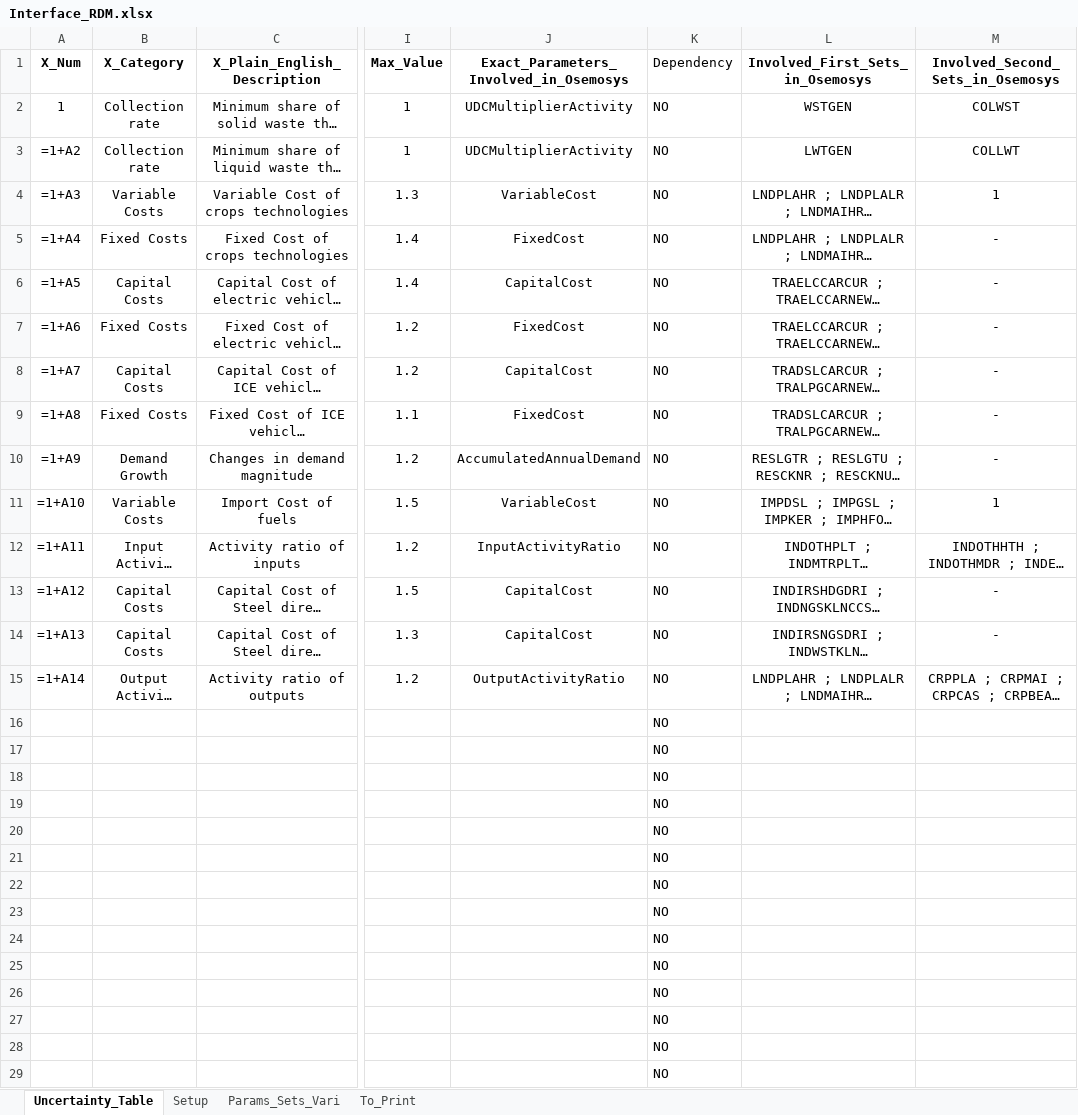
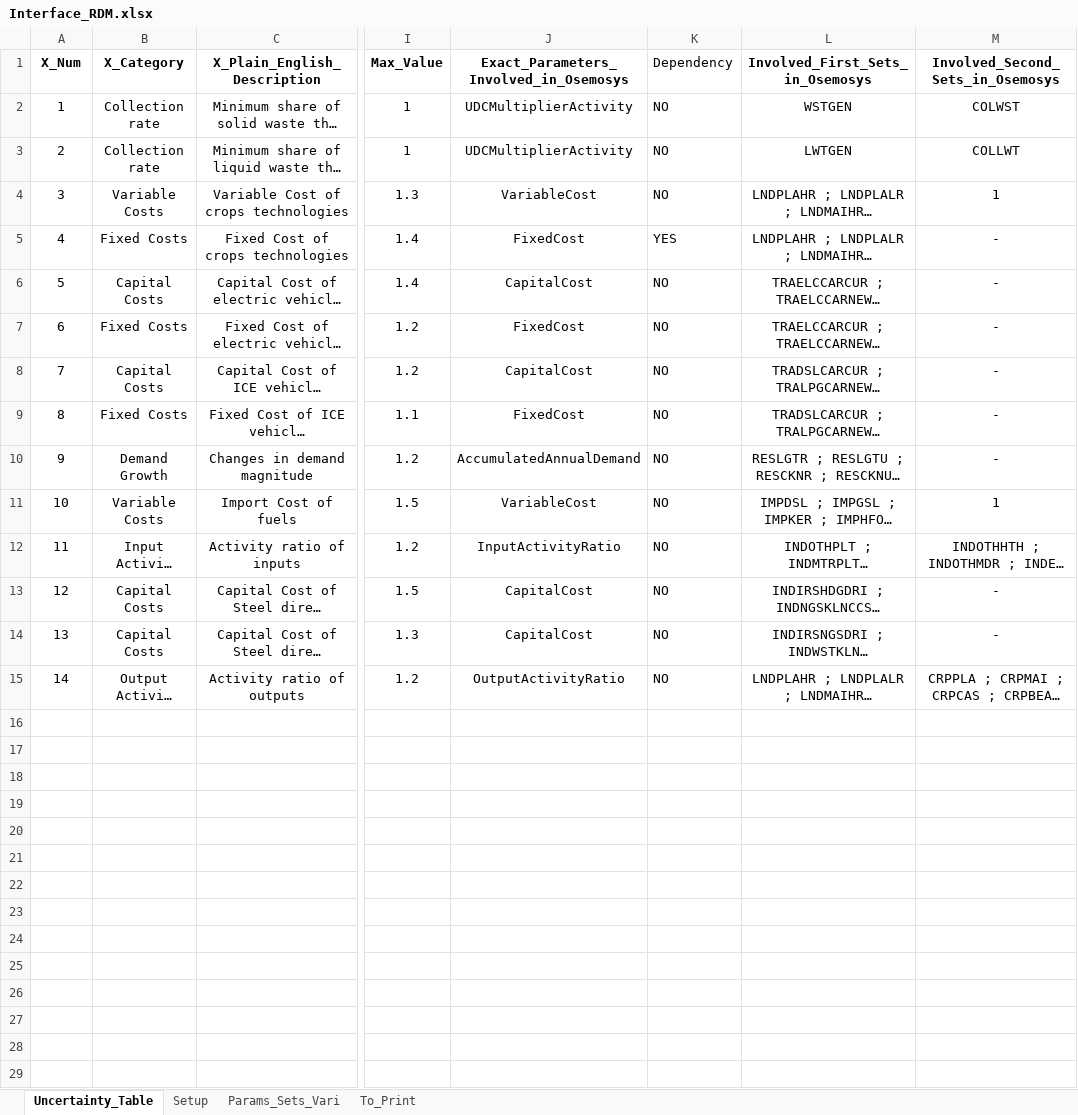
Before and after one commit to jeenogeorge/osemosys-rdm, an Excel workbook: src/Interface_RDM.xlsx, sheet Uncertainty_Table, drawn as a sheet; only a part is shown, gaps mark what is left out; long unchanged cells end in …; values as stored, in another font and other column widths than the file's, no borders; formulas without a stored value are shown as written; rows hold the shown columns only; the diff covers the shown part only; the diff names each change by its address in the sheet, - before the commit and + after, or states it on an @@ line.

```diff
--- a/src/Interface_RDM.xlsx (sheet Uncertainty_Table)
+++ b/src/Interface_RDM.xlsx (sheet Uncertainty_Table)
-A3 (X_Num): =1+A2
+A3 (X_Num): 2
-A4 (X_Num): =1+A3
+A4 (X_Num): 3
-A5 (X_Num): =1+A4
+A5 (X_Num): 4
-K5 (Dependency): NO
+K5 (Dependency): YES
-A6 (X_Num): =1+A5
+A6 (X_Num): 5
-A7 (X_Num): =1+A6
+A7 (X_Num): 6
-A8 (X_Num): =1+A7
+A8 (X_Num): 7
-A9 (X_Num): =1+A8
+A9 (X_Num): 8
-A10 (X_Num): =1+A9
+A10 (X_Num): 9
-A11 (X_Num): =1+A10
+A11 (X_Num): 10
-A12 (X_Num): =1+A11
+A12 (X_Num): 11
-A13 (X_Num): =1+A12
+A13 (X_Num): 12
-A14 (X_Num): =1+A13
+A14 (X_Num): 13
-A15 (X_Num): =1+A14
+A15 (X_Num): 14
-row 16:  |  |  |  |  | NO
-row 17:  |  |  |  |  | NO
-row 18:  |  |  |  |  | NO
-row 19:  |  |  |  |  | NO
-row 20:  |  |  |  |  | NO
-row 21:  |  |  |  |  | NO
-row 22:  |  |  |  |  | NO
-row 23:  |  |  |  |  | NO
-row 24:  |  |  |  |  | NO
-row 25:  |  |  |  |  | NO
-row 26:  |  |  |  |  | NO
-row 27:  |  |  |  |  | NO
-row 28:  |  |  |  |  | NO
-row 29:  |  |  |  |  | NO
```
Also changed, not shown: 19 removed rows elsewhere in this sheet, sheet Params_Sets_Vari, 1 other file.
